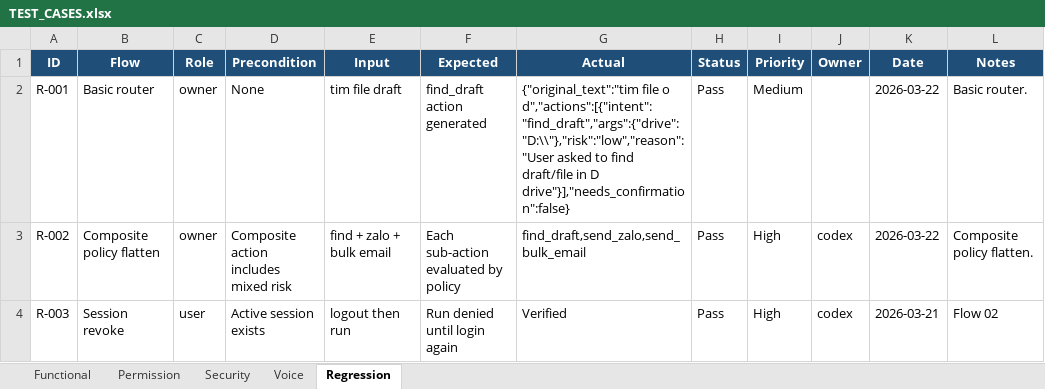
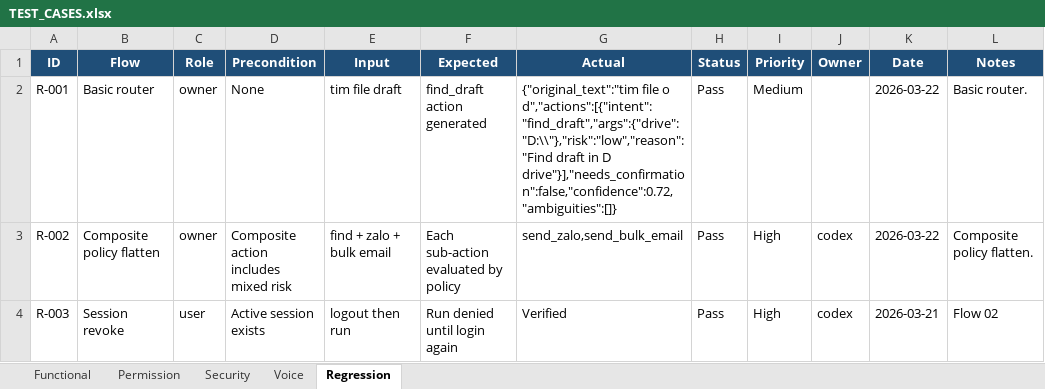
Before and after one commit to August-Trung/August, an Excel workbook: TEST_CASES.xlsx, sheet Regression, drawn as a sheet; values as stored, in another font and other column widths than the file's, no borders; the diff names each change by its address in the sheet, - before the commit and + after, or states it on an @@ line.

```diff
--- a/TEST_CASES.xlsx (sheet Regression)
+++ b/TEST_CASES.xlsx (sheet Regression)
-G2 (Actual): …file o d","actions":[{"intent":"find_draft","args":{"drive":"D:\\"},"risk":"low","reason":"User asked to find draft/file in D drive"}],"needs_confirmation":false}
+G2 (Actual): …file o d","actions":[{"intent":"find_draft","args":{"drive":"D:\\"},"risk":"low","reason":"Find draft in D drive"}],"needs_confirmation":false,"confidence":0.72,"ambiguities":[]}
-G3 (Actual): find_draft,send_zalo,send_bulk_email
+G3 (Actual): send_zalo,send_bulk_email
```
Also changed, not shown: sheet Functional, sheet Security, 17 other files.
